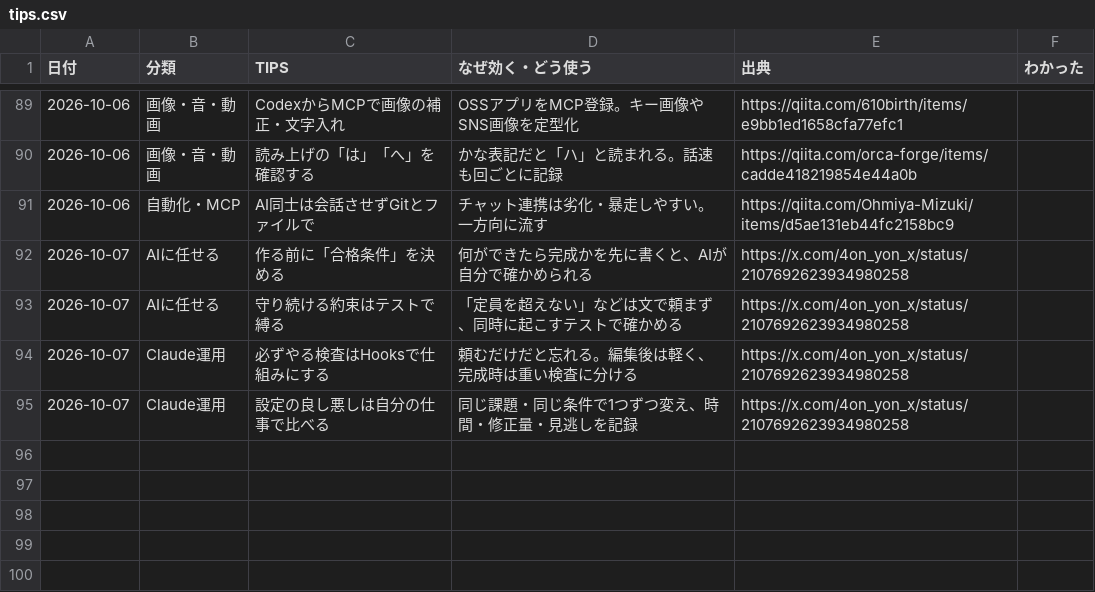
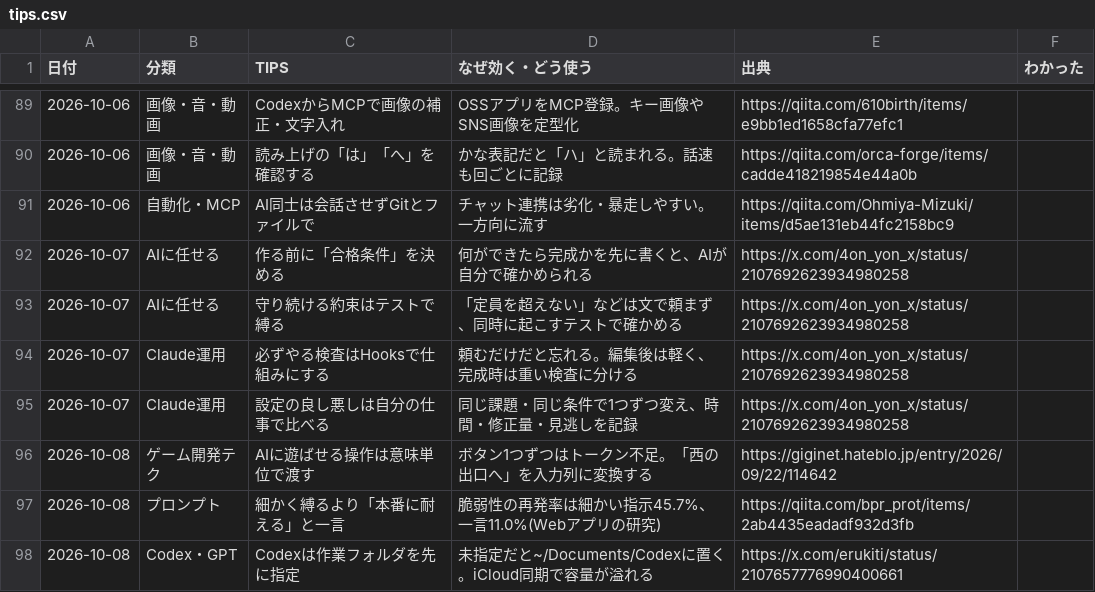
Before and after one commit to mukkii-game/Perfect_Dev_Environment, a CSV file: knowledge/tables/tips.csv, drawn as a sheet; only a part is shown, gaps mark what is left out.

```diff
--- a/knowledge/tables/tips.csv
+++ b/knowledge/tables/tips.csv
@@ -95 +95,4 @@
 2026-10-07,Claude運用,設定の良し悪しは自分の仕事で比べる,同じ課題・同じ条件で1つずつ変え、時間・修正量・見逃しを記録,https://x.com/4on_yon_x/status/2107692623934980258,
+2026-10-08,ゲーム開発テク,AIに遊ばせる操作は意味単位で渡す,ボタン1つずつはトークン不足。「西の出口へ」を入力列に変換する,https://giginet.hateblo.jp/entry/2026/09/22/114642,
+2026-10-08,プロンプト,細かく縛るより「本番に耐える」と一言,脆弱性の再発率は細かい指示45.7%、一言11.0%(Webアプリの研究),https://qiita.com/bpr_prot/items/2ab4435eadadf932d3fb,
+2026-10-08,Codex・GPT,Codexは作業フォルダを先に指定,未指定だと~/Documents/Codexに置く。iCloud同期で容量が溢れる,https://x.com/erukiti/status/2107657776990400661,
```
Also changed, not shown: knowledge/tables/ai.csv, knowledge/tables/assets.csv, 5 other files.
